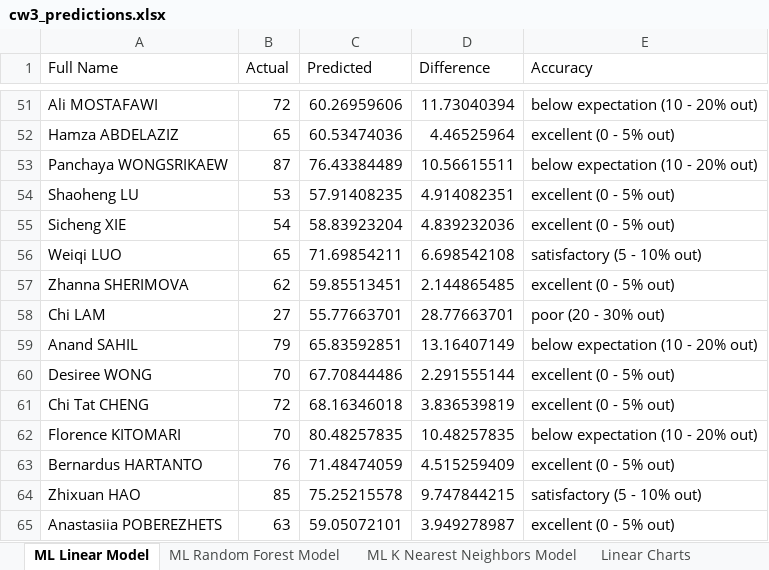
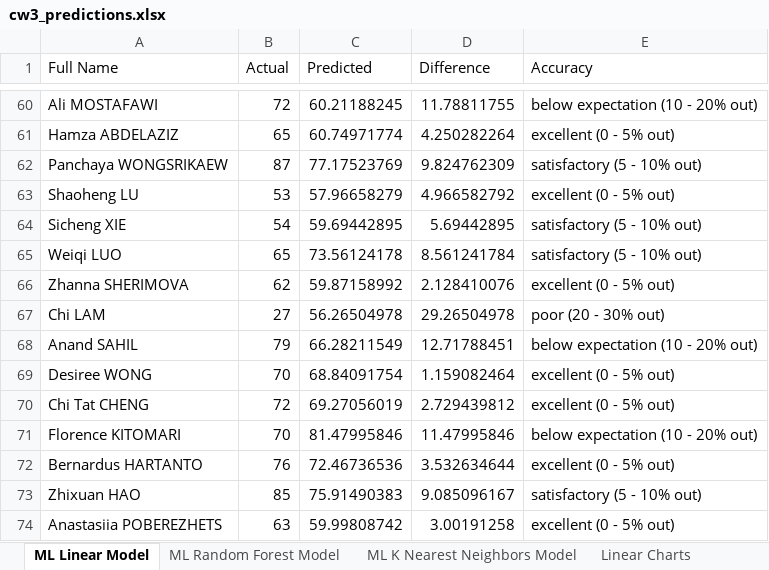
Before and after one commit to cmstorrsfox/20-21-results-analysis, an Excel workbook: cw3_predictions.xlsx, sheet ML Linear Model, drawn as a sheet; only a part is shown, gaps mark what is left out; values as stored, in another font and other column widths than the file's, no borders; conditional formats and table styles not drawn; addresses are those after the commit; the diff covers the shown part only; the diff names each change by its address in the sheet, - before the commit and + after, or states it on an @@ line.

```diff
--- a/cw3_predictions.xlsx (sheet ML Linear Model)
+++ b/cw3_predictions.xlsx (sheet ML Linear Model)
-C60 (Predicted): 60.26959606
+C60 (Predicted): 60.21188245
-D60 (Difference): 11.73040394
+D60 (Difference): 11.78811755
-C61 (Predicted): 60.53474036
+C61 (Predicted): 60.74971774
-D61 (Difference): 4.46525964
+D61 (Difference): 4.250282264
-C62 (Predicted): 76.43384489
+C62 (Predicted): 77.17523769
-D62 (Difference): 10.56615511
+D62 (Difference): 9.824762309
-E62 (Accuracy): below expectation (10 - 20% out)
+E62 (Accuracy): satisfactory (5 - 10% out)
-C63 (Predicted): 57.91408235
+C63 (Predicted): 57.96658279
-D63 (Difference): 4.914082351
+D63 (Difference): 4.966582792
-C64 (Predicted): 58.83923204
+C64 (Predicted): 59.69442895
-D64 (Difference): 4.839232036
+D64 (Difference): 5.69442895
-E64 (Accuracy): excellent (0 - 5% out)
+E64 (Accuracy): satisfactory (5 - 10% out)
-C65 (Predicted): 71.69854211
+C65 (Predicted): 73.56124178
-D65 (Difference): 6.698542108
+D65 (Difference): 8.561241784
-C66 (Predicted): 59.85513451
+C66 (Predicted): 59.87158992
-D66 (Difference): 2.144865485
+D66 (Difference): 2.128410076
-C67 (Predicted): 55.77663701
+C67 (Predicted): 56.26504978
-D67 (Difference): 28.77663701
+D67 (Difference): 29.26504978
-C68 (Predicted): 65.83592851
+C68 (Predicted): 66.28211549
-D68 (Difference): 13.16407149
+D68 (Difference): 12.71788451
-C69 (Predicted): 67.70844486
+C69 (Predicted): 68.84091754
-D69 (Difference): 2.291555144
+D69 (Difference): 1.159082464
-C70 (Predicted): 68.16346018
+C70 (Predicted): 69.27056019
-D70 (Difference): 3.836539819
+D70 (Difference): 2.729439812
-C71 (Predicted): 80.48257835
+C71 (Predicted): 81.47995846
-D71 (Difference): 10.48257835
+D71 (Difference): 11.47995846
-C72 (Predicted): 71.48474059
+C72 (Predicted): 72.46736536
-D72 (Difference): 4.515259409
+D72 (Difference): 3.532634644
-C73 (Predicted): 75.25215578
+C73 (Predicted): 75.91490383
-D73 (Difference): 9.747844215
+D73 (Difference): 9.085096167
-C74 (Predicted): 59.05072101
+C74 (Predicted): 59.99808742
-D74 (Difference): 3.949278987
+D74 (Difference): 3.00191258
```
Also changed, not shown: 39 added rows, 30 removed rows and 241 edited cells elsewhere in this sheet, sheet ML K Nearest Neighbors Model, sheet ML Random Forest Model, charts or pictures, all_centre_data/Results Overview By Centre.xlsx, all_student_data.xlsx, 21 other files.
